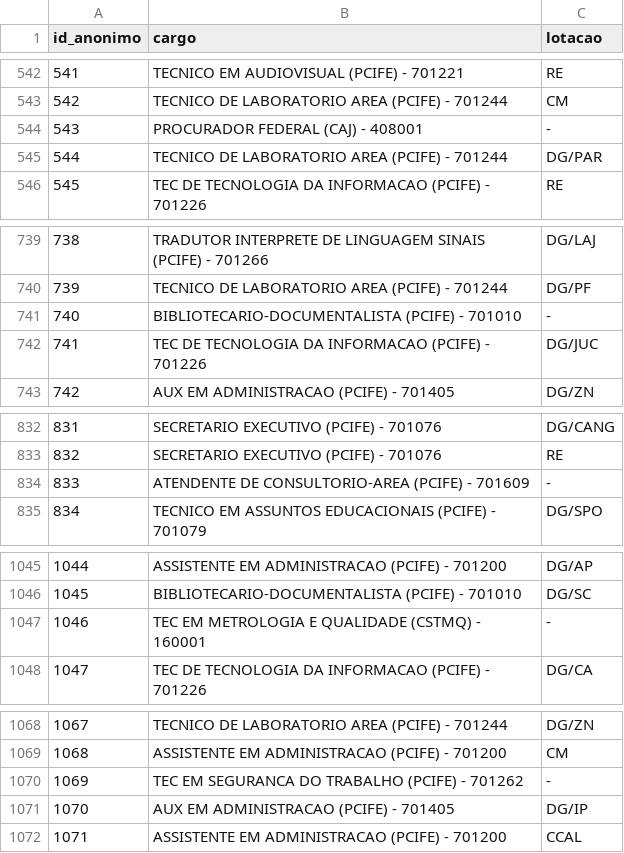
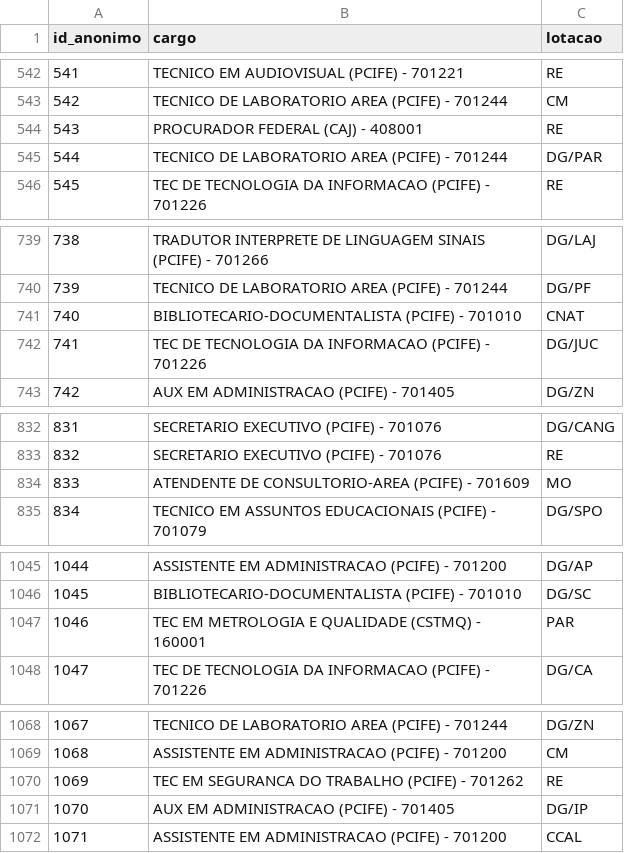
Before and after one commit to kelsoncm/memoriais-avaliados, a CSV file: docs/data/quadro_tae_ativos.csv, drawn as a sheet; only a part is shown, gaps mark what is left out; the diff covers the shown part only.

```diff
--- a/docs/data/quadro_tae_ativos.csv
+++ b/docs/data/quadro_tae_ativos.csv
@@ -543,3 +543,3 @@ id_anonimo,cargo,lotacao
 542,TECNICO DE LABORATORIO AREA (PCIFE) - 701244,CM
-543,PROCURADOR FEDERAL (CAJ) - 408001,-
+543,PROCURADOR FEDERAL (CAJ) - 408001,RE
 544,TECNICO DE LABORATORIO AREA (PCIFE) - 701244,DG/PAR
@@ -740,3 +740,3 @@ id_anonimo,cargo,lotacao
 739,TECNICO DE LABORATORIO AREA (PCIFE) - 701244,DG/PF
-740,BIBLIOTECARIO-DOCUMENTALISTA (PCIFE) - 701010,-
+740,BIBLIOTECARIO-DOCUMENTALISTA (PCIFE) - 701010,CNAT
 741,TEC DE TECNOLOGIA DA INFORMACAO (PCIFE) - 701226,DG/JUC
@@ -833,3 +833,3 @@ id_anonimo,cargo,lotacao
 832,SECRETARIO EXECUTIVO (PCIFE) - 701076,RE
-833,ATENDENTE DE CONSULTORIO-AREA (PCIFE) - 701609,-
+833,ATENDENTE DE CONSULTORIO-AREA (PCIFE) - 701609,MO
 834,TECNICO EM ASSUNTOS EDUCACIONAIS (PCIFE) - 701079,DG/SPO
@@ -1046,3 +1046,3 @@ id_anonimo,cargo,lotacao
 1045,BIBLIOTECARIO-DOCUMENTALISTA (PCIFE) - 701010,DG/SC
-1046,TEC EM METROLOGIA E QUALIDADE (CSTMQ) - 160001,-
+1046,TEC EM METROLOGIA E QUALIDADE (CSTMQ) - 160001,PAR
 1047,TEC DE TECNOLOGIA DA INFORMACAO (PCIFE) - 701226,DG/CA
@@ -1069,3 +1069,3 @@ id_anonimo,cargo,lotacao
 1068,ASSISTENTE EM ADMINISTRACAO (PCIFE) - 701200,CM
-1069,TEC EM SEGURANCA DO TRABALHO (PCIFE) - 701262,-
+1069,TEC EM SEGURANCA DO TRABALHO (PCIFE) - 701262,RE
 1070,AUX EM ADMINISTRACAO (PCIFE) - 701405,DG/IP
```
Also changed, not shown: 20 edited cells elsewhere in this file, data/quadro_tae_ativos.csv, 4 other files.
